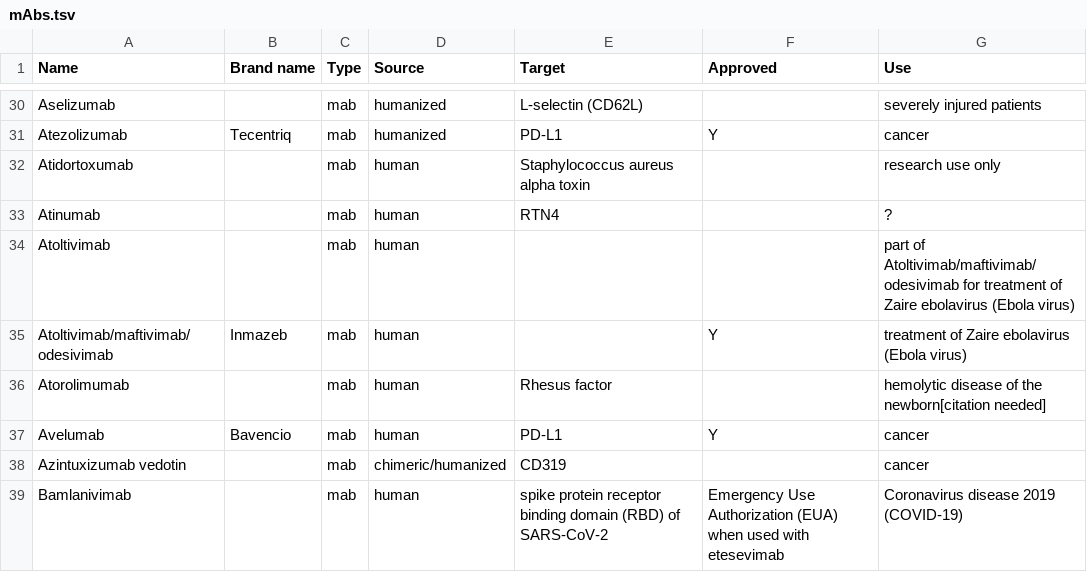
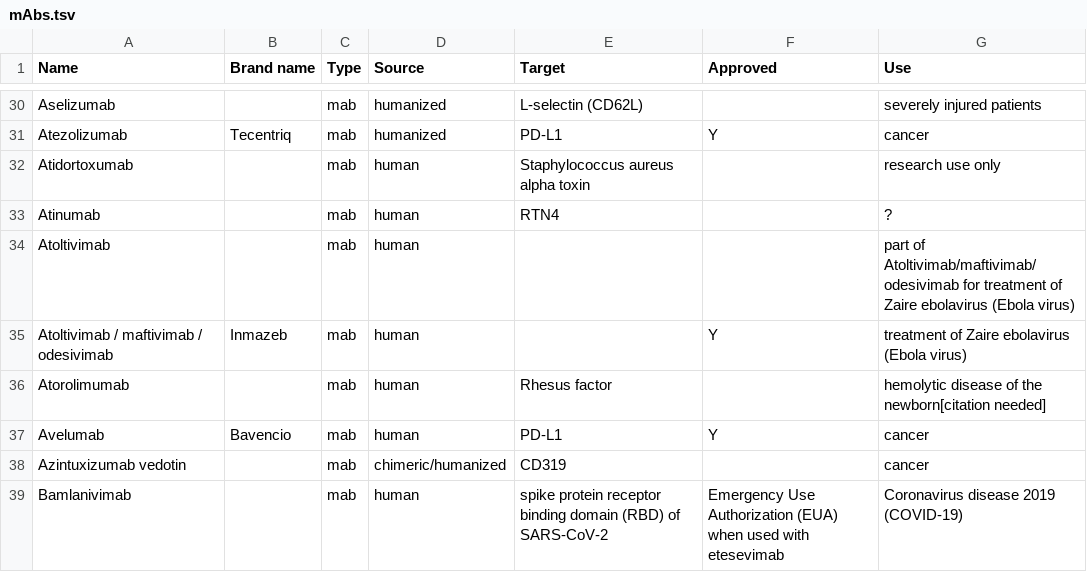
Before and after one commit to edridgedsouza/drug-etymology, a TSV file: mAbs.tsv, drawn as a sheet; only a part is shown, gaps mark what is left out.

```diff
--- a/mAbs.tsv
+++ b/mAbs.tsv
@@ -34,3 +34,3 @@ Atinumab		mab	human	RTN4		?
 Atoltivimab		mab	human			part of Atoltivimab/maftivimab/odesivimab for treatment of Zaire ebolavirus (Ebola virus)
-Atoltivimab/maftivimab/odesivimab	Inmazeb	mab	human		Y	treatment of Zaire ebolavirus (Ebola virus)
+Atoltivimab / maftivimab / odesivimab	Inmazeb	mab	human		Y	treatment of Zaire ebolavirus (Ebola virus)
 Atorolimumab		mab	human	Rhesus factor		hemolytic disease of the newborn[citation needed]
```
Also changed, not shown: 1 other file.
